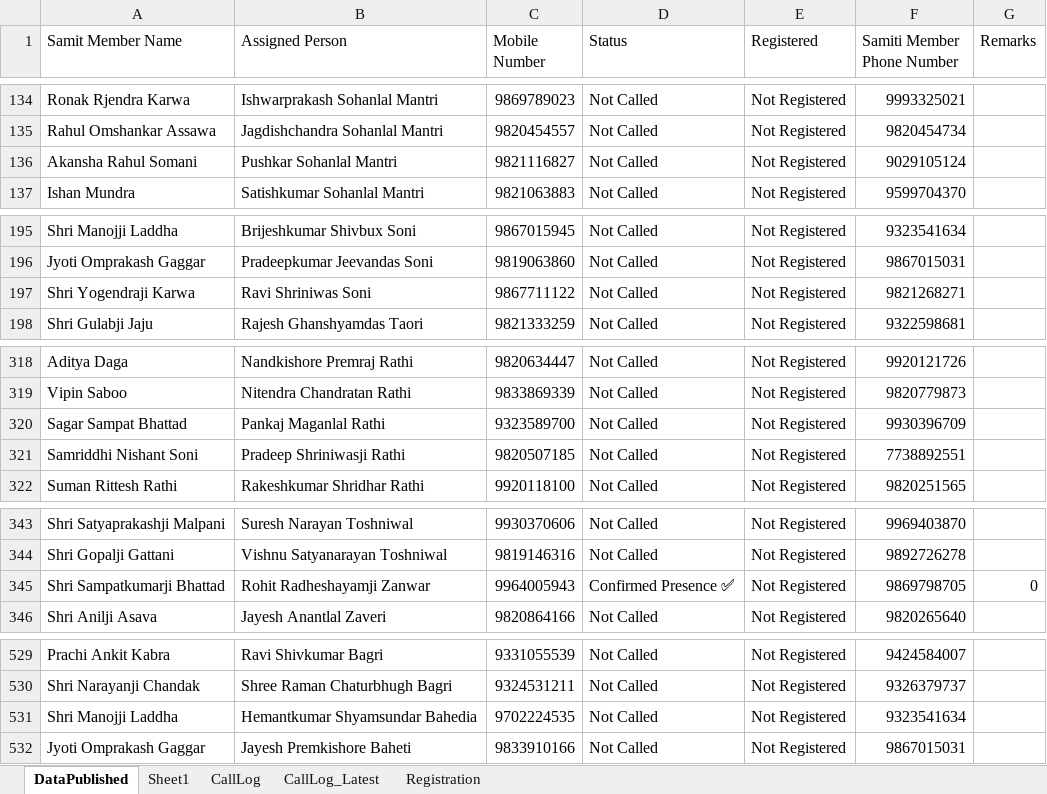
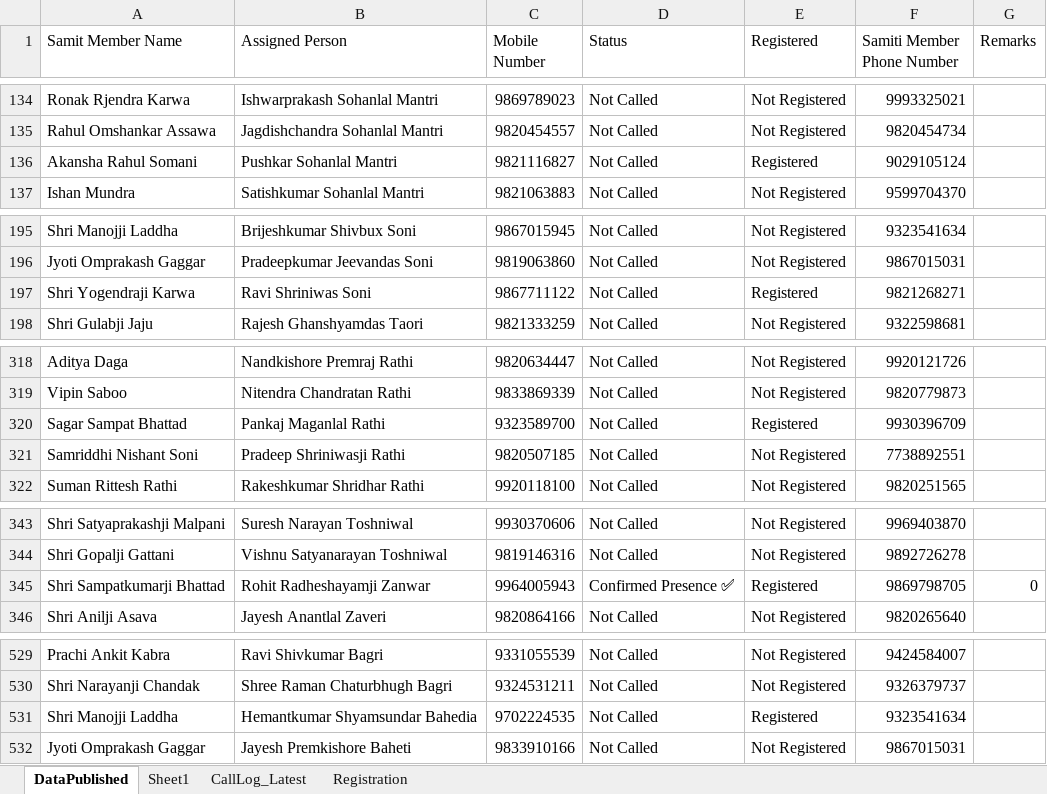
Before and after one commit to maladkshetrasamiti-sketch/maladutsav2025, an Excel workbook: Call_Status_Tracker.xlsx, sheet DataPublished, drawn as a sheet; only a part is shown, gaps mark what is left out; values as stored, in another font and other column widths than the file's, no borders; the diff covers the shown part only; the diff names each change by its address in the sheet, - before the commit and + after, or states it on an @@ line.

```diff
--- a/Call_Status_Tracker.xlsx (sheet DataPublished)
+++ b/Call_Status_Tracker.xlsx (sheet DataPublished)
-sheet tab: CallLog
-E136 (Registered): Not Registered
+E136 (Registered): Registered
-E197 (Registered): Not Registered
+E197 (Registered): Registered
-E320 (Registered): Not Registered
+E320 (Registered): Registered
-E345 (Registered): Not Registered
+E345 (Registered): Registered
-E531 (Registered): Not Registered
+E531 (Registered): Registered
```
Also changed, not shown: 41 edited cells elsewhere in this sheet, sheet Registration, sheet CallLog_Latest, formulas that keep their value, 20 other files.
